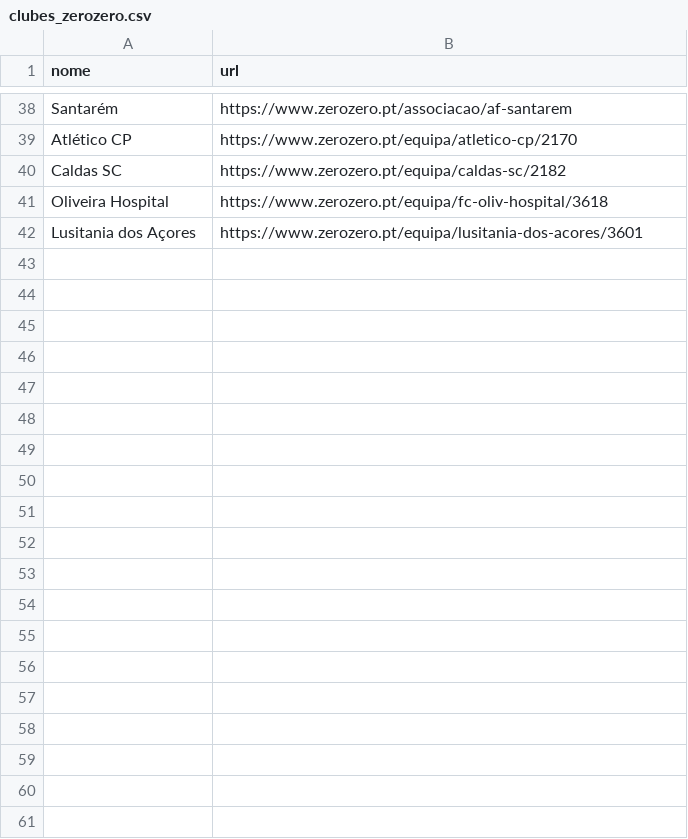
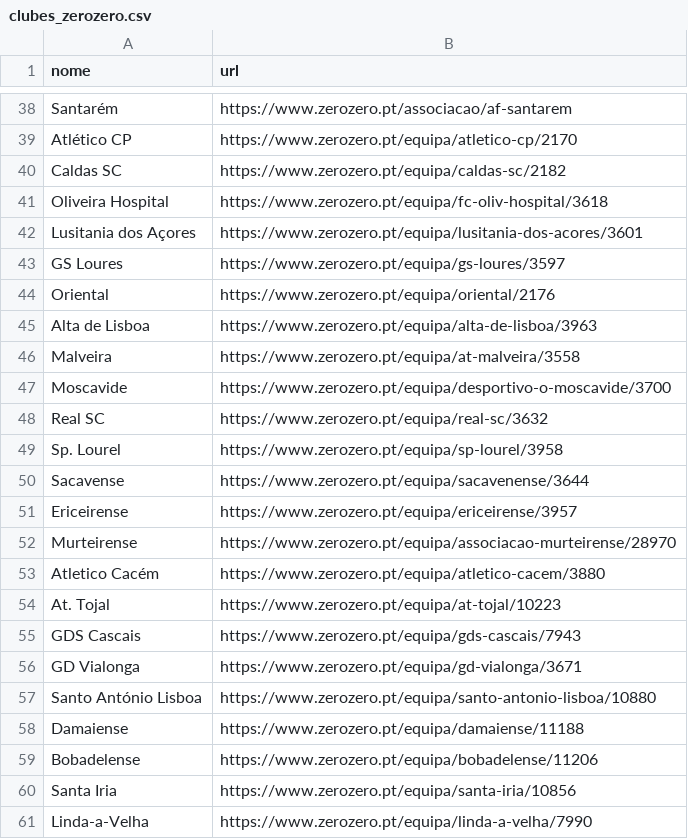
Before and after one commit to nobrega8/sc-map, a CSV file: clubes_zerozero.csv, drawn as a sheet; only a part is shown, gaps mark what is left out; the diff covers the shown part only; the diff names each change by its address in the sheet, - before the commit and + after, or states it on an @@ line.

Commit message:
Update clubes_zerozero.csv to add new club entries and remove formatting inconsistencies

```diff
--- a/clubes_zerozero.csv
+++ b/clubes_zerozero.csv
+row 43: GS Loures | https://www.zerozero.pt/equipa/gs-loures/3597
+row 44: Oriental | https://www.zerozero.pt/equipa/oriental/2176
+row 45: Alta de Lisboa | https://www.zerozero.pt/equipa/alta-de-lisboa/3963
+row 46: Malveira | https://www.zerozero.pt/equipa/at-malveira/3558
+row 47: Moscavide | https://www.zerozero.pt/equipa/desportivo-o-moscavide/3700
+row 48: Real SC | https://www.zerozero.pt/equipa/real-sc/3632
+row 49: Sp. Lourel | https://www.zerozero.pt/equipa/sp-lourel/3958
+row 50: Sacavense | https://www.zerozero.pt/equipa/sacavenense/3644
+row 51: Ericeirense | https://www.zerozero.pt/equipa/ericeirense/3957
+row 52: Murteirense | https://www.zerozero.pt/equipa/associacao-murteirense/28970
+row 53: Atletico Cacém | https://www.zerozero.pt/equipa/atletico-cacem/3880
+row 54: At. Tojal | https://www.zerozero.pt/equipa/at-tojal/10223
+row 55: GDS Cascais | https://www.zerozero.pt/equipa/gds-cascais/7943
+row 56: GD Vialonga | https://www.zerozero.pt/equipa/gd-vialonga/3671
+row 57: Santo António Lisboa | https://www.zerozero.pt/equipa/santo-antonio-lisboa/10880
+row 58: Damaiense | https://www.zerozero.pt/equipa/damaiense/11188
+row 59: Bobadelense | https://www.zerozero.pt/equipa/bobadelense/11206
+row 60: Santa Iria | https://www.zerozero.pt/equipa/santa-iria/10856
+row 61: Linda-a-Velha | https://www.zerozero.pt/equipa/linda-a-velha/7990
```
Also changed, not shown: 15 added rows elsewhere in this file.
